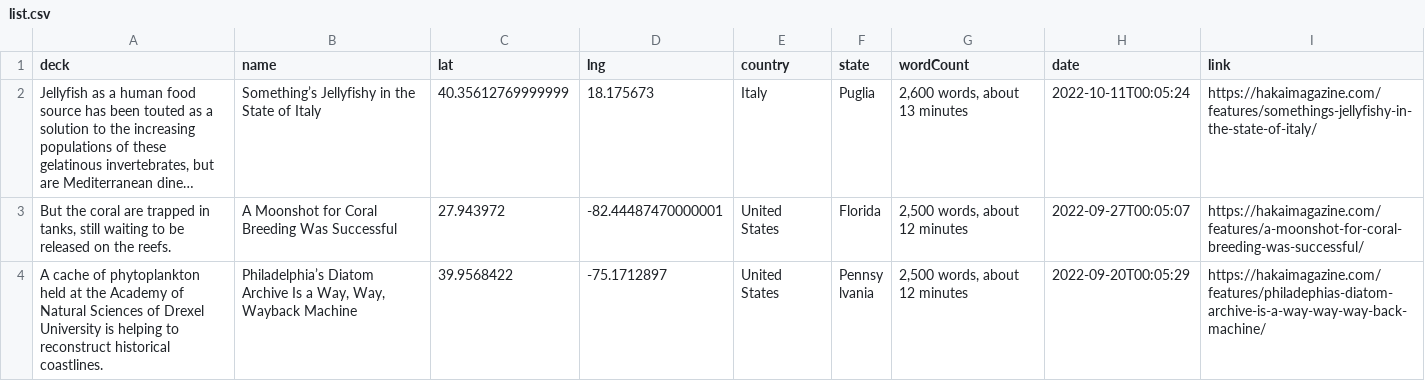
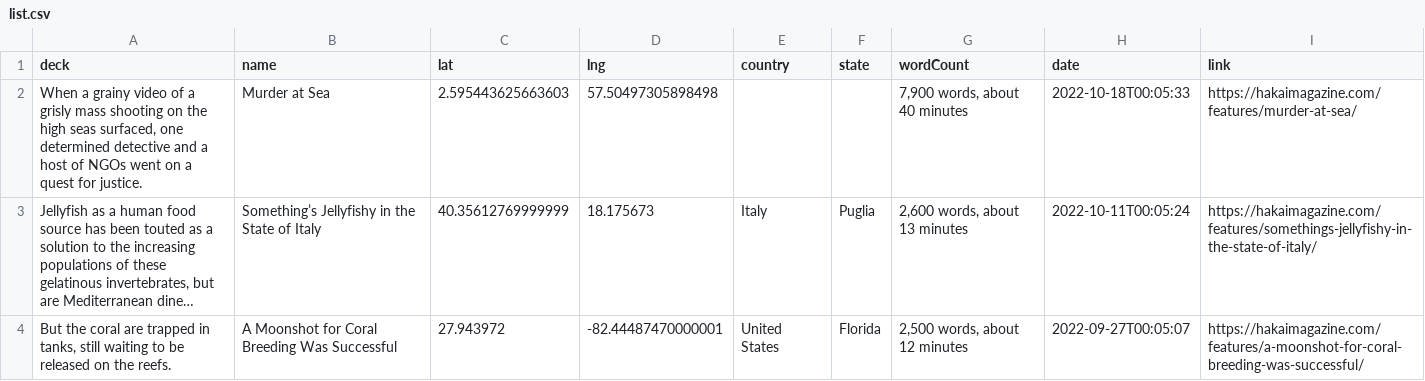
Before and after one commit to HakaiInstitute/magazine-visualizations, a CSV file: list.csv, drawn as a sheet; only a part is shown; the shorter side is filled out with more unchanged rows; long unchanged cells end in …; the diff names each change by its address in the sheet, - before the commit and + after, or states it on an @@ line.

```diff
--- a/list.csv
+++ b/list.csv
+row 2: When a grainy video of a grisly mass shooting on the high seas surfaced, one determined detective and a host of NGOs went on a quest for justice. | Murder at Sea | 2.595443625663603 | 57.50497305898498 |  |  | 7,900 words, about 40 minutes | 2022-10-18T00:05:33 | https://hakaimagazine.com/features/murder-at-sea/
```
